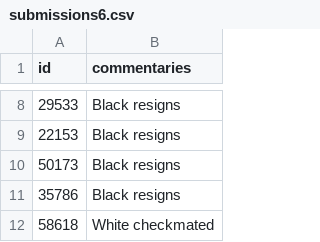
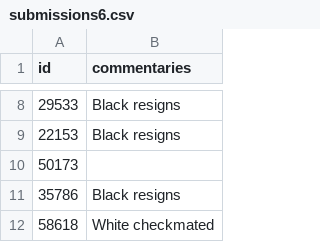
Before and after one commit to vaibagga/chess-prediction, a CSV file: submissions6.csv, drawn as a sheet; only a part is shown, gaps mark what is left out.

Commit message:
Update submissions6.csv

```diff
--- a/submissions6.csv
+++ b/submissions6.csv
@@ -9,3 +9,3 @@ id,commentaries
 22153,Black resigns
-50173,Black resigns
+50173,
 35786,Black resigns
```
